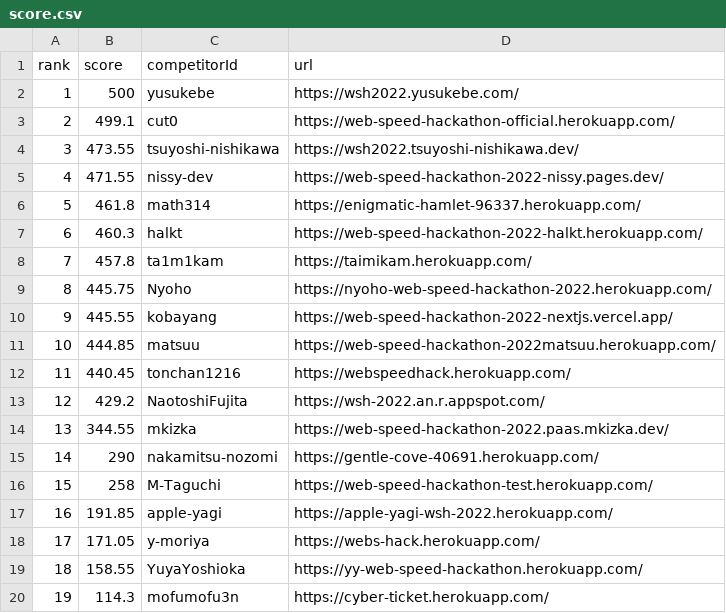
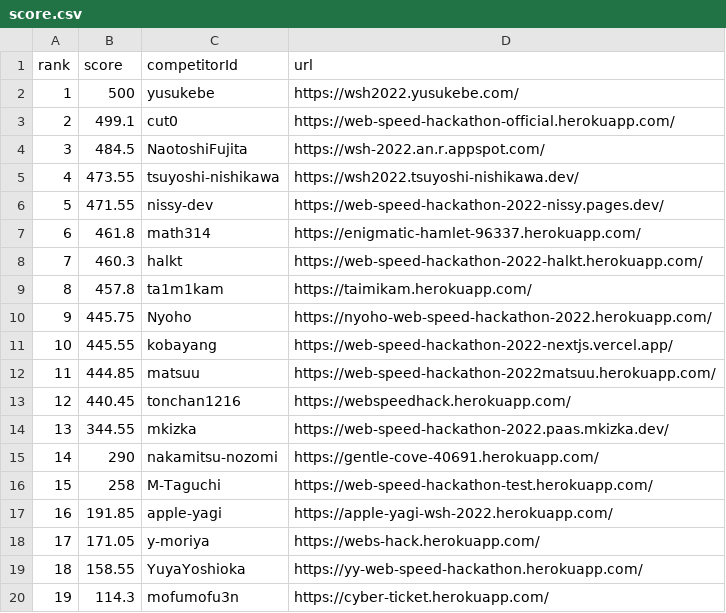
Before and after one commit to CyberAgentHack/web-speed-hackathon-2022-leaderboard, a CSV file: score.csv, drawn as a sheet; only a part is shown; removed rows and columns are numbered as before the commit, all else as after; the diff names each change by its address in the sheet, - before the commit and + after, or states it on an @@ line.

```diff
--- a/score.csv
+++ b/score.csv
+row 4: 3 | 484.5 | NaotoshiFujita | https://wsh-2022.an.r.appspot.com/
@@ column A (rank) renumbered between rows 5 and 13 @@
-row 13: 12 | 429.2 | NaotoshiFujita | https://wsh-2022.an.r.appspot.com/
```
Also changed, not shown: 1 other file.
